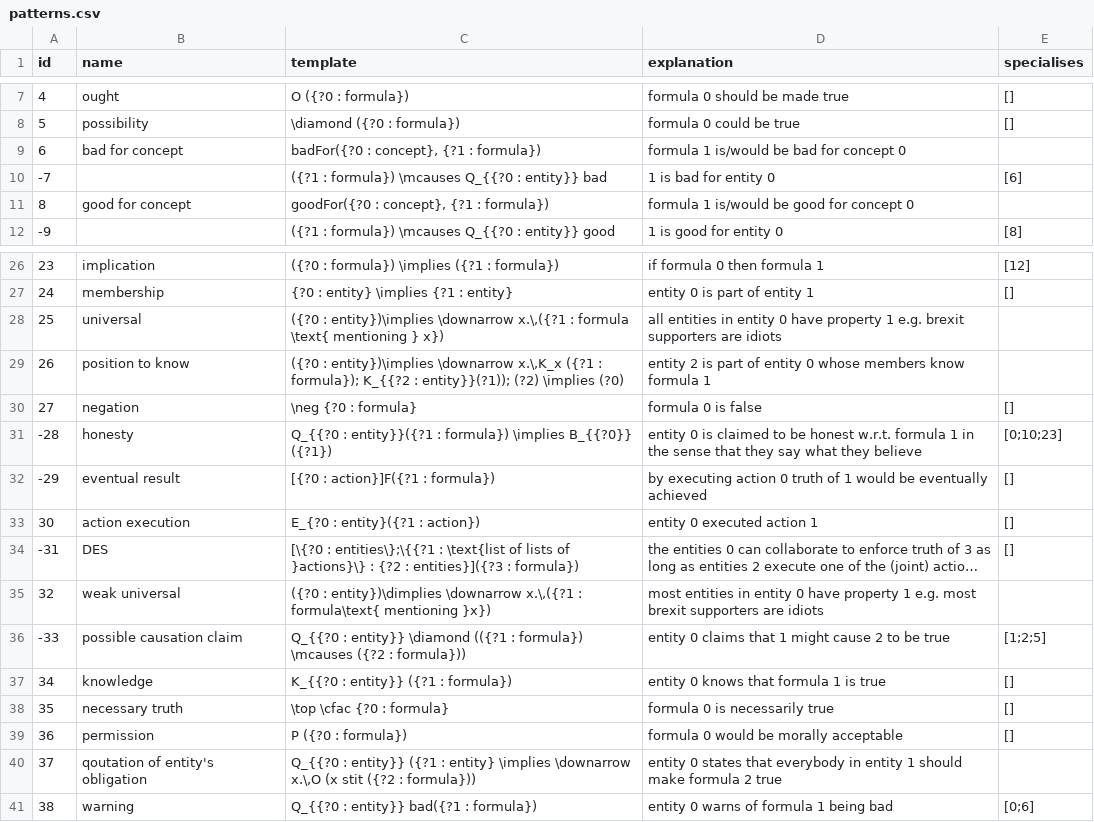
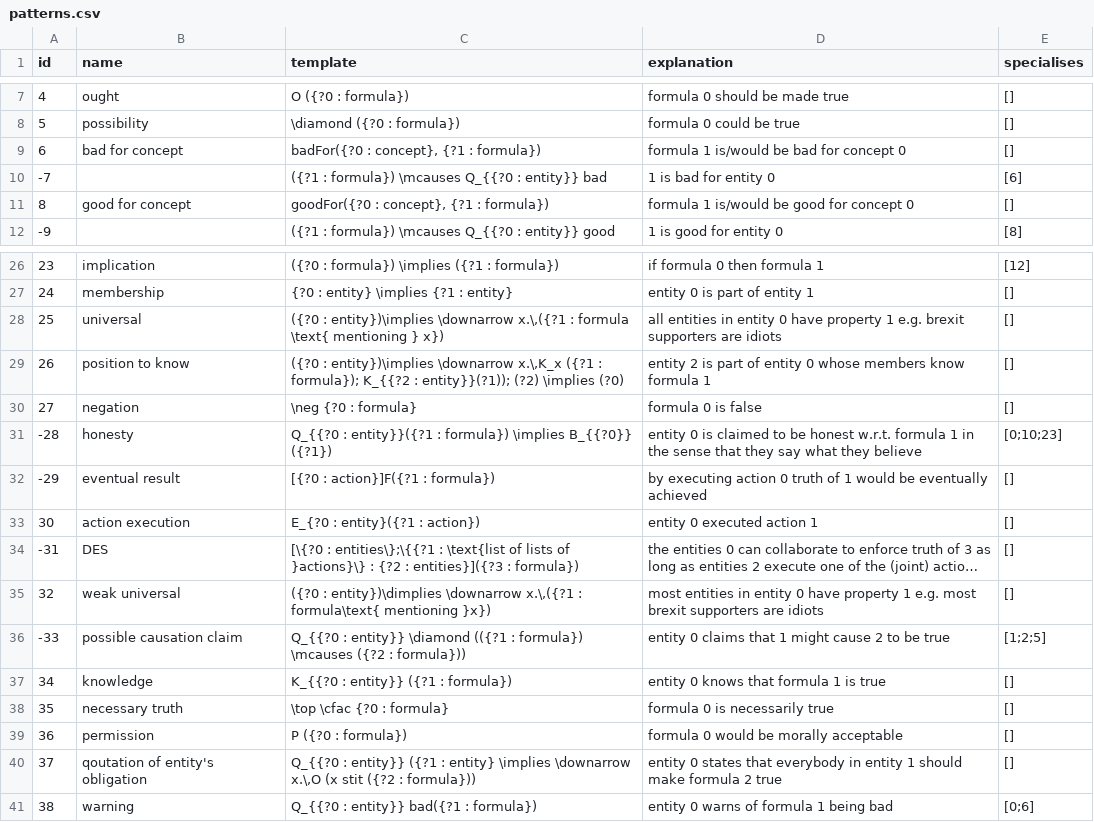
Before and after one commit to ausgerechnet/spheroscope, a CSV file: library/patterns.csv, drawn as a sheet; only a part is shown, gaps mark what is left out; long unchanged cells end in …; the diff names each change by its address in the sheet, - before the commit and + after, or states it on an @@ line.

Commit message:
Row endings

```diff
--- a/library/patterns.csv
+++ b/library/patterns.csv
-E9 (specialises): (empty)
+E9 (specialises): []
-E11 (specialises): (empty)
+E11 (specialises): []
-E28:E29 (specialises): (empty)
+E28:E29 (specialises): []
-E35 (specialises): (empty)
+E35 (specialises): []
-E40 (specialises): (empty)
+E40 (specialises): []
```
